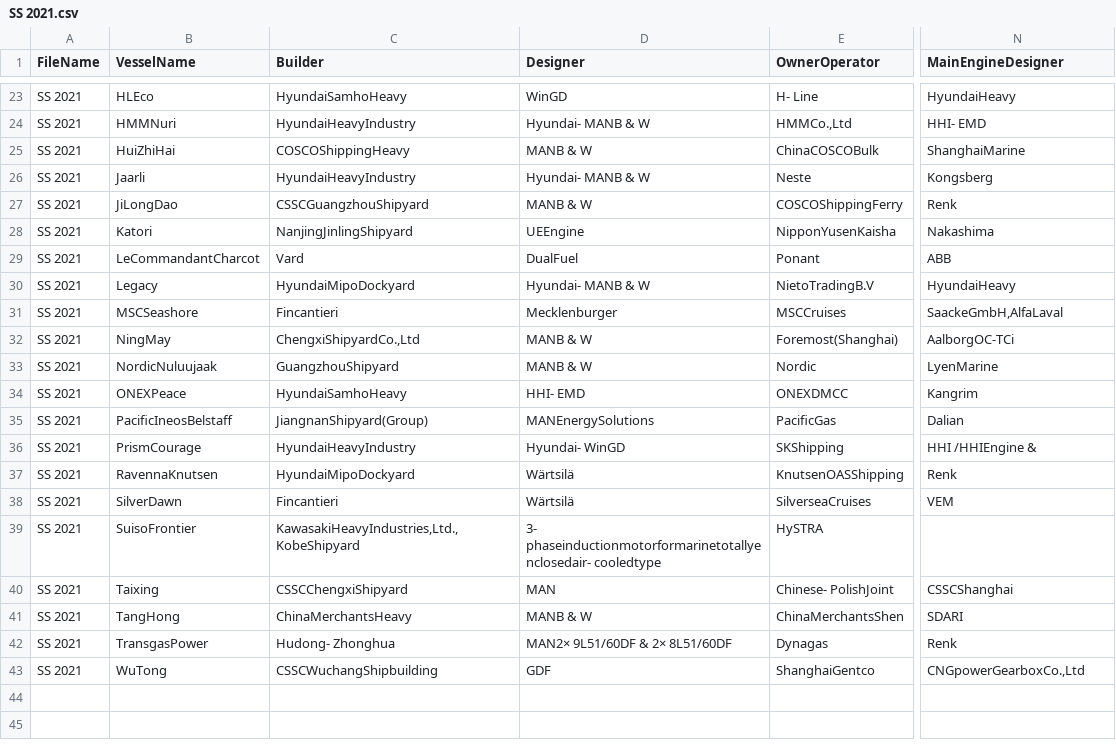
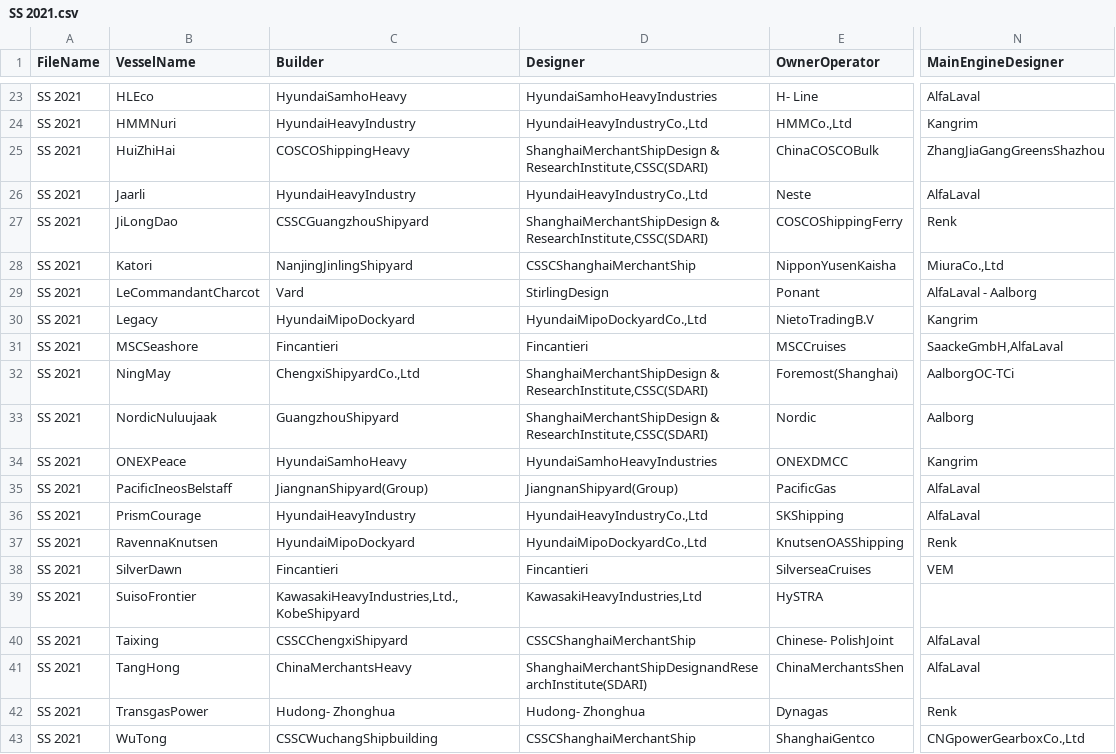
Before and after one commit to Vamp1r21/ETL-process-for-PDF, a CSV file: ETL_process_for_PDF/CSVFiles/SS 2021.csv, drawn as a sheet; only a part is shown, gaps mark what is left out; the diff covers the shown part only; the diff names each change by its address in the sheet, - before the commit and + after, or states it on an @@ line.

```diff
--- a/ETL_process_for_PDF/CSVFiles/SS 2021.csv
+++ b/ETL_process_for_PDF/CSVFiles/SS 2021.csv
-D23 (Designer): WinGD
+D23 (Designer): HyundaiSamhoHeavyIndustries
-N23 (MainEngineDesigner): HyundaiHeavy
+N23 (MainEngineDesigner): AlfaLaval
-D24 (Designer): Hyundai- MANB & W
+D24 (Designer): HyundaiHeavyIndustryCo.,Ltd
-N24 (MainEngineDesigner): HHI- EMD
+N24 (MainEngineDesigner): Kangrim
-D25 (Designer): MANB & W
+D25 (Designer): ShanghaiMerchantShipDesign & ResearchInstitute,CSSC(SDARI)
-N25 (MainEngineDesigner): ShanghaiMarine
+N25 (MainEngineDesigner): ZhangJiaGangGreensShazhou
-D26 (Designer): Hyundai- MANB & W
+D26 (Designer): HyundaiHeavyIndustryCo.,Ltd
-N26 (MainEngineDesigner): Kongsberg
+N26 (MainEngineDesigner): AlfaLaval
-D27 (Designer): MANB & W
+D27 (Designer): ShanghaiMerchantShipDesign & ResearchInstitute,CSSC(SDARI)
-D28 (Designer): UEEngine
+D28 (Designer): CSSCShanghaiMerchantShip
-N28 (MainEngineDesigner): Nakashima
+N28 (MainEngineDesigner): MiuraCo.,Ltd
-D29 (Designer): DualFuel
+D29 (Designer): StirlingDesign
-N29 (MainEngineDesigner): ABB
+N29 (MainEngineDesigner): AlfaLaval - Aalborg
-D30 (Designer): Hyundai- MANB & W
+D30 (Designer): HyundaiMipoDockyardCo.,Ltd
-N30 (MainEngineDesigner): HyundaiHeavy
+N30 (MainEngineDesigner): Kangrim
-D31 (Designer): Mecklenburger
+D31 (Designer): Fincantieri
-D32:D33 (Designer): MANB & W
+D32:D33 (Designer): ShanghaiMerchantShipDesign & ResearchInstitute,CSSC(SDARI)
-N33 (MainEngineDesigner): LyenMarine
+N33 (MainEngineDesigner): Aalborg
-D34 (Designer): HHI- EMD
+D34 (Designer): HyundaiSamhoHeavyIndustries
-D35 (Designer): MANEnergySolutions
+D35 (Designer): JiangnanShipyard(Group)
-N35 (MainEngineDesigner): Dalian
+N35 (MainEngineDesigner): AlfaLaval
-D36 (Designer): Hyundai- WinGD
+D36 (Designer): HyundaiHeavyIndustryCo.,Ltd
-N36 (MainEngineDesigner): HHI /HHIEngine &
+N36 (MainEngineDesigner): AlfaLaval
-D37 (Designer): Wärtsilä
+D37 (Designer): HyundaiMipoDockyardCo.,Ltd
-D38 (Designer): Wärtsilä
+D38 (Designer): Fincantieri
-D39 (Designer): 3- phaseinductionmotorformarinetotallyenclosedair- cooledtype
+D39 (Designer): KawasakiHeavyIndustries,Ltd
-D40 (Designer): MAN
+D40 (Designer): CSSCShanghaiMerchantShip
-N40 (MainEngineDesigner): CSSCShanghai
+N40 (MainEngineDesigner): AlfaLaval
-D41 (Designer): MANB & W
+D41 (Designer): ShanghaiMerchantShipDesignandResearchInstitute(SDARI)
-N41 (MainEngineDesigner): SDARI
+N41 (MainEngineDesigner): AlfaLaval
-D42 (Designer): MAN2× 9L51/60DF & 2× 8L51/60DF
+D42 (Designer): Hudong- Zhonghua
-D43 (Designer): GDF
+D43 (Designer): CSSCShanghaiMerchantShip
```
Also changed, not shown: 1 added row and 31 edited cells elsewhere in this file, ETL_process_for_PDF/CSVFiles/SS 2006.csv, ETL_process_for_PDF/CSVFiles/SS 2010.csv, 40 other files.
